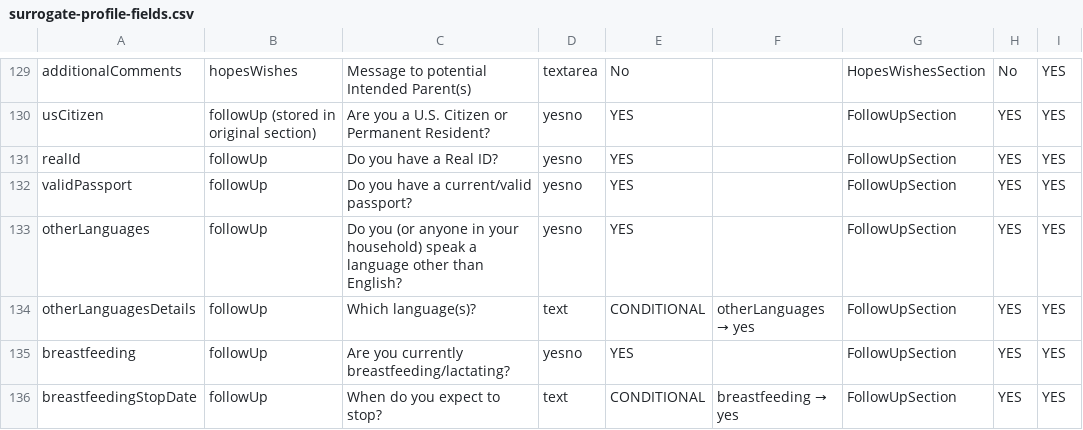
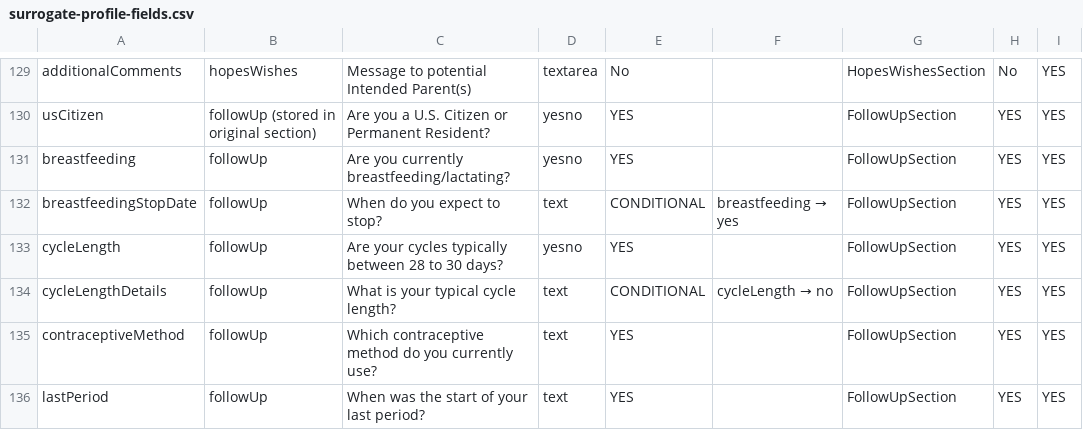
Before and after one commit to juliestromwall/north-star-app, a CSV file: surrogate-profile-fields.csv, drawn as a sheet; only a part is shown, gaps mark what is left out; the shorter side is filled out with more unchanged rows.

```diff
--- a/surrogate-profile-fields.csv
+++ b/surrogate-profile-fields.csv
@@ -130,6 +130,2 @@ additionalComments,hopesWishes,Message to potential Intended Parent(s),textarea,
 usCitizen,followUp (stored in original section),Are you a U.S. Citizen or Permanent Resident?,yesno,YES,,FollowUpSection,YES,YES
-realId,followUp,Do you have a Real ID?,yesno,YES,,FollowUpSection,YES,YES
-validPassport,followUp,Do you have a current/valid passport?,yesno,YES,,FollowUpSection,YES,YES
-otherLanguages,followUp,Do you (or anyone in your household) speak a language other than English?,yesno,YES,,FollowUpSection,YES,YES
-otherLanguagesDetails,followUp,Which language(s)?,text,CONDITIONAL,otherLanguages → yes,FollowUpSection,YES,YES
 breastfeeding,followUp,Are you currently breastfeeding/lactating?,yesno,YES,,FollowUpSection,YES,YES
```
Also changed, not shown: docs/PROFILE_FOLLOW_UP_QUESTIONS.csv, docs/surrogate-profile-fields.csv, 4 other files.
